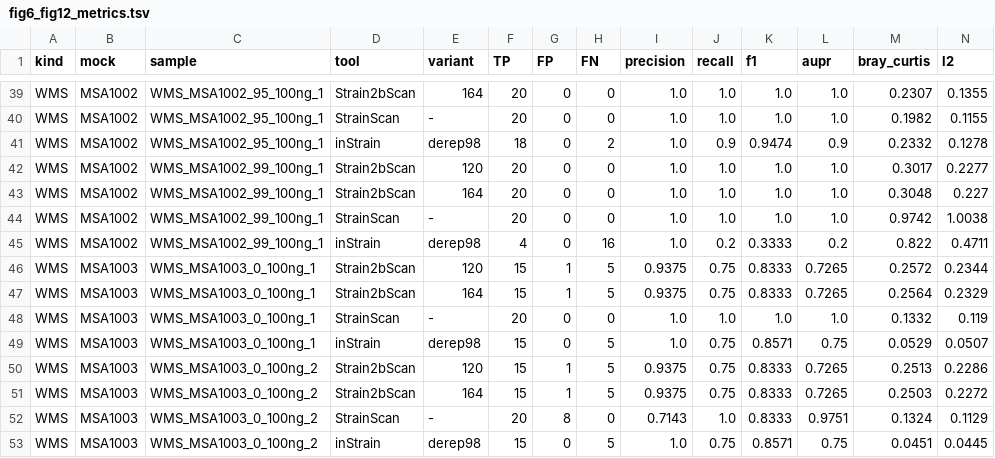
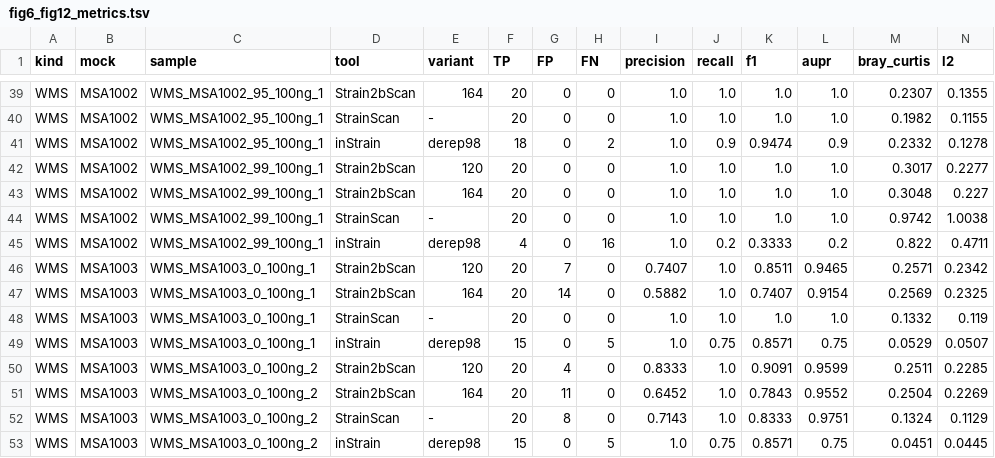
Before and after one commit to HuangShiLab/Strain2bScan-paper, a TSV file: data/fig6_fig12_metrics.tsv, drawn as a sheet; only a part is shown, gaps mark what is left out; the diff covers the shown part only.

Commit message:
Rerun MSA1003 WMS with global-abundance threshold 0.0; recall restored to 1.0

```diff
--- a/data/fig6_fig12_metrics.tsv
+++ b/data/fig6_fig12_metrics.tsv
@@ -45,8 +45,8 @@ WMS	MSA1002	WMS_MSA1002_99_100ng_1	StrainScan	-	20	0	0	1.0	1.0	1.0	1.0	0.9742	1.
 WMS	MSA1002	WMS_MSA1002_99_100ng_1	inStrain	derep98	4	0	16	1.0	0.2	0.3333	0.2	0.822	0.4711
-WMS	MSA1003	WMS_MSA1003_0_100ng_1	Strain2bScan	120	15	1	5	0.9375	0.75	0.8333	0.7265	0.2572	0.2344
-WMS	MSA1003	WMS_MSA1003_0_100ng_1	Strain2bScan	164	15	1	5	0.9375	0.75	0.8333	0.7265	0.2564	0.2329
+WMS	MSA1003	WMS_MSA1003_0_100ng_1	Strain2bScan	120	20	7	0	0.7407	1.0	0.8511	0.9465	0.2571	0.2342
+WMS	MSA1003	WMS_MSA1003_0_100ng_1	Strain2bScan	164	20	14	0	0.5882	1.0	0.7407	0.9154	0.2569	0.2325
 WMS	MSA1003	WMS_MSA1003_0_100ng_1	StrainScan	-	20	0	0	1.0	1.0	1.0	1.0	0.1332	0.119
 WMS	MSA1003	WMS_MSA1003_0_100ng_1	inStrain	derep98	15	0	5	1.0	0.75	0.8571	0.75	0.0529	0.0507
-WMS	MSA1003	WMS_MSA1003_0_100ng_2	Strain2bScan	120	15	1	5	0.9375	0.75	0.8333	0.7265	0.2513	0.2286
-WMS	MSA1003	WMS_MSA1003_0_100ng_2	Strain2bScan	164	15	1	5	0.9375	0.75	0.8333	0.7265	0.2503	0.2272
+WMS	MSA1003	WMS_MSA1003_0_100ng_2	Strain2bScan	120	20	4	0	0.8333	1.0	0.9091	0.9599	0.2511	0.2285
+WMS	MSA1003	WMS_MSA1003_0_100ng_2	Strain2bScan	164	20	11	0	0.6452	1.0	0.7843	0.9552	0.2504	0.2269
 WMS	MSA1003	WMS_MSA1003_0_100ng_2	StrainScan	-	20	8	0	0.7143	1.0	0.8333	0.9751	0.1324	0.1129
```
Also changed, not shown: 17 edited cells elsewhere in this file, 11 other files.
